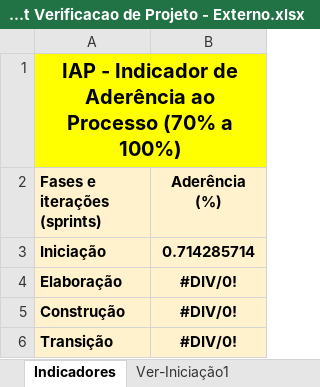
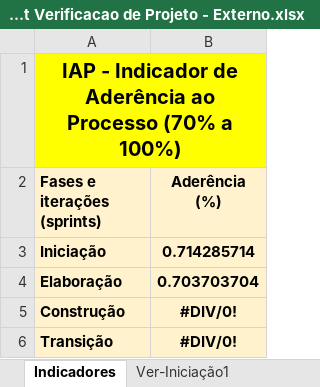
Before and after one commit to feliper297/Healthy_Delivery, an Excel workbook: Gerenciamento de Projeto/HD - Checklist Verificacao de Projeto - Externo.xlsx, sheet Indicadores, drawn as a sheet; values as stored, in another font and other column widths than the file's, no borders; charts and pictures not drawn; the diff names each change by its address in the sheet, - before the commit and + after, or states it on an @@ line.

```diff
--- a/Gerenciamento de Projeto/HD - Checklist Verificacao de Projeto - Externo.xlsx (sheet Indicadores)
+++ b/Gerenciamento de Projeto/HD - Checklist Verificacao de Projeto - Externo.xlsx (sheet Indicadores)
-B4 (Aderência (%)): #DIV/0!
+B4 (Aderência (%)): 0.703703704
```
Also changed, not shown: sheet Ver-Elaboração1, charts or pictures.
